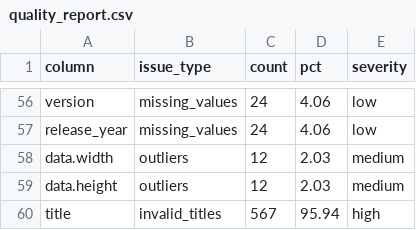
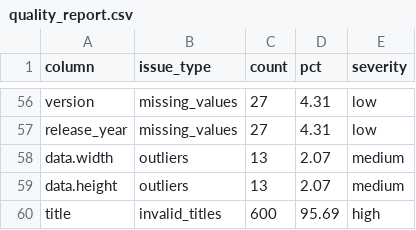
Before and after one commit to karisikajla/Automotive-Industry-Tracker, a CSV file: data/processed/analytics/quality_report.csv, drawn as a sheet; only a part is shown, gaps mark what is left out; the diff covers the shown part only; the diff names each change by its address in the sheet, - before the commit and + after, or states it on an @@ line.

```diff
--- a/data/processed/analytics/quality_report.csv
+++ b/data/processed/analytics/quality_report.csv
-C56:C57 (count): 24
+C56:C57 (count): 27
-D56:D57 (pct): 4.06
+D56:D57 (pct): 4.31
-C58:C59 (count): 12
+C58:C59 (count): 13
-D58:D59 (pct): 2.03
+D58:D59 (pct): 2.07
-C60 (count): 567
+C60 (count): 600
-D60 (pct): 95.94
+D60 (pct): 95.69
```
Also changed, not shown: 1 added row, 1 removed row and 106 edited cells elsewhere in this file, 33 other files.
